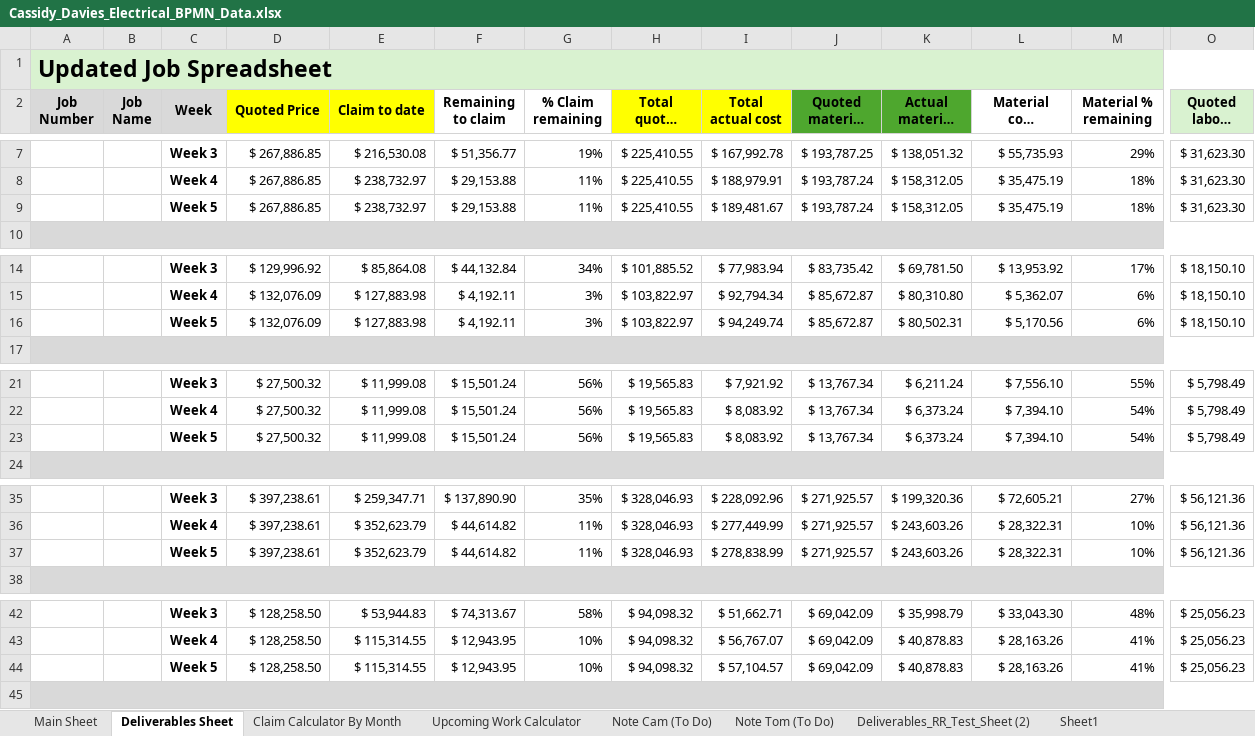
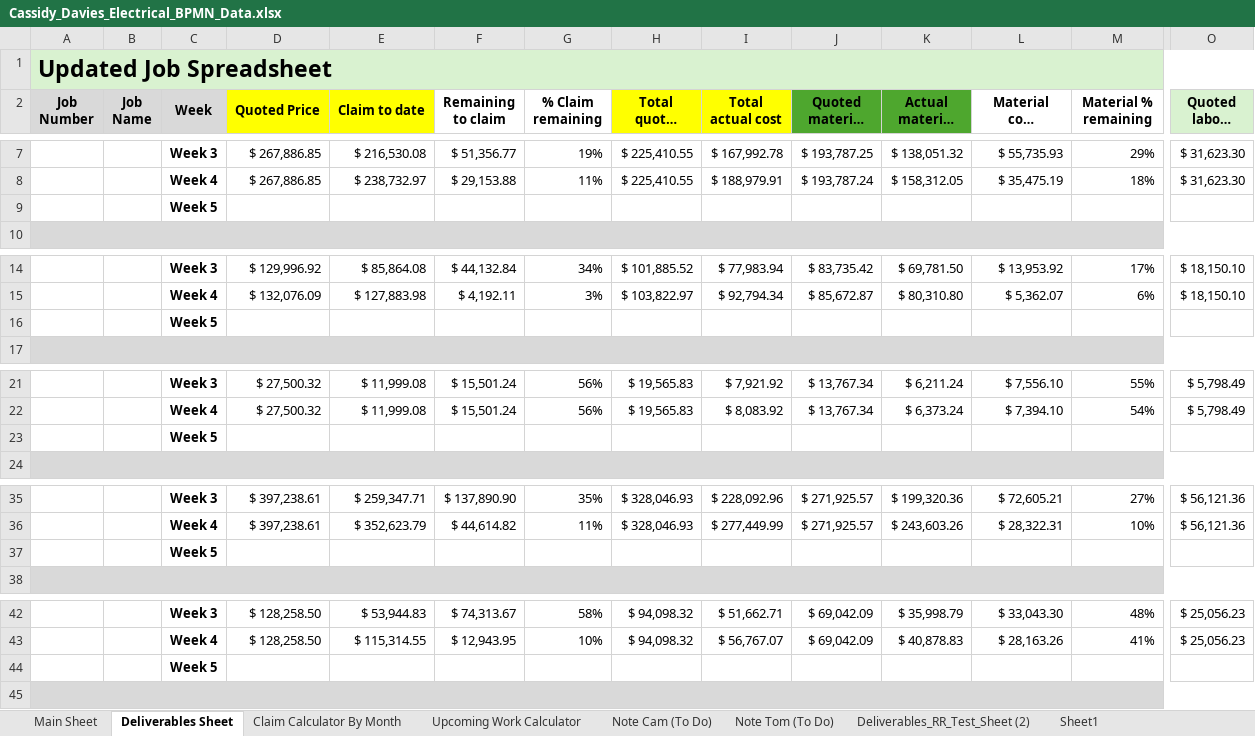
Before and after one commit to felixkwan2901/excel-dashboard, an Excel workbook: Cassidy_Davies_Electrical_BPMN_Data.xlsx, sheet Deliverables Sheet, drawn as a sheet; only a part is shown, gaps mark what is left out; long unchanged cells end in …; values as stored, in another font and other column widths than the file's, no borders; conditional formats not drawn; removed rows and columns are numbered as before the commit, all else as after; rows hold the shown columns only; the diff covers the shown part only; the diff names each change by its address in the sheet, - before the commit and + after, or states it on an @@ line.

```diff
--- a/Cassidy_Davies_Electrical_BPMN_Data.xlsx (sheet Deliverables Sheet)
+++ b/Cassidy_Davies_Electrical_BPMN_Data.xlsx (sheet Deliverables Sheet)
-row 9:  |  | Week 5 | $ 267,886.85 | $ 238,732.97 | $ 29,153.88 | 11% | $ 225,410.55 | $ 189,481.67 | $ 193,787.24 | $ 158,312.05 | $ 35,475.19 | 18% | $ 31,623.30
+row 9:  |  | Week 5
-row 16:  |  | Week 5 | $ 132,076.09 | $ 127,883.98 | $ 4,192.11 | 3% | $ 103,822.97 | $ 94,249.74 | $ 85,672.87 | $ 80,502.31 | $ 5,170.56 | 6% | $ 18,150.10
+row 16:  |  | Week 5
-row 23:  |  | Week 5 | $ 27,500.32 | $ 11,999.08 | $ 15,501.24 | 56% | $ 19,565.83 | $ 8,083.92 | $ 13,767.34 | $ 6,373.24 | $ 7,394.10 | 54% | $ 5,798.49
+row 23:  |  | Week 5
-row 37:  |  | Week 5 | $ 397,238.61 | $ 352,623.79 | $ 44,614.82 | 11% | $ 328,046.93 | $ 278,838.99 | $ 271,925.57 | $ 243,603.26 | $ 28,322.31 | 10% | $ 56,121.36
+row 37:  |  | Week 5
-row 44:  |  | Week 5 | $ 128,258.50 | $ 115,314.55 | $ 12,943.95 | 10% | $ 94,098.32 | $ 57,104.57 | $ 69,042.09 | $ 40,878.83 | $ 28,163.26 | 41% | $ 25,056.23
+row 44:  |  | Week 5
```
Also changed, not shown: 23 added rows and 23 removed rows elsewhere in this sheet, sheet Claim Calculator By Month, sheet Upcoming Work Calculator, 7 other files.
